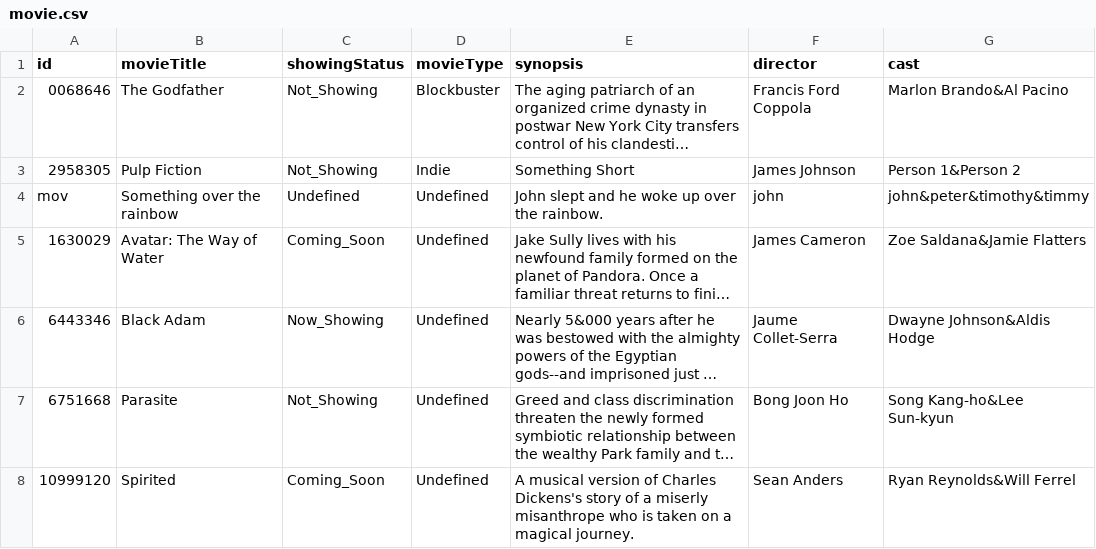
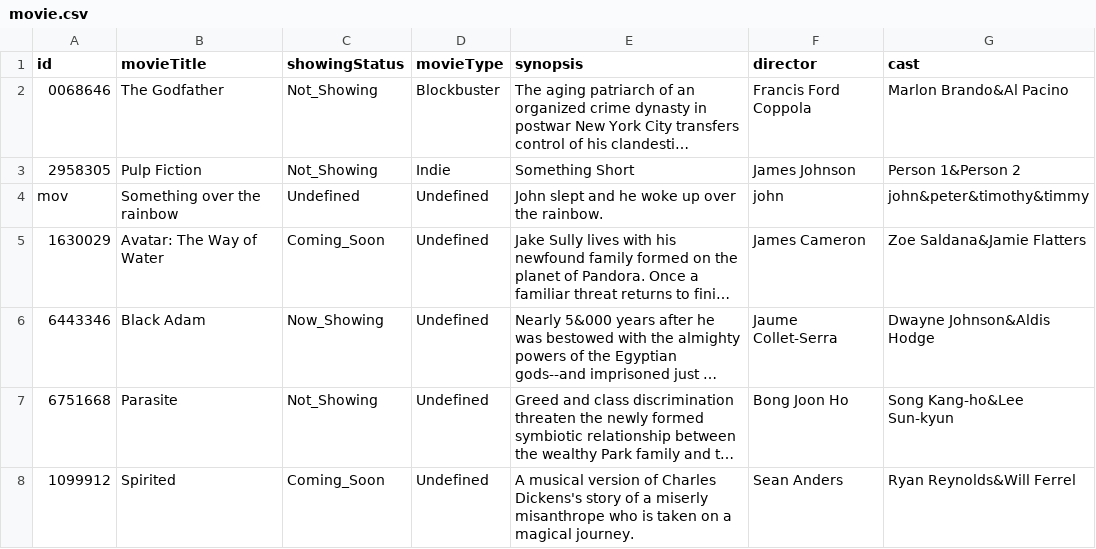
Before and after one commit to TsienJin/SC2002-Project, a CSV file: src/dataDriver/data/movie.csv, drawn as a sheet; long unchanged cells end in …; the diff names each change by its address in the sheet, - before the commit and + after, or states it on an @@ line.

```diff
--- a/src/dataDriver/data/movie.csv
+++ b/src/dataDriver/data/movie.csv
-A8 (id): 10999120
+A8 (id): 1099912
```
Also changed, not shown: src/dataDriver/data/bookingHistory.csv, src/dataDriver/data/cinema.csv.
